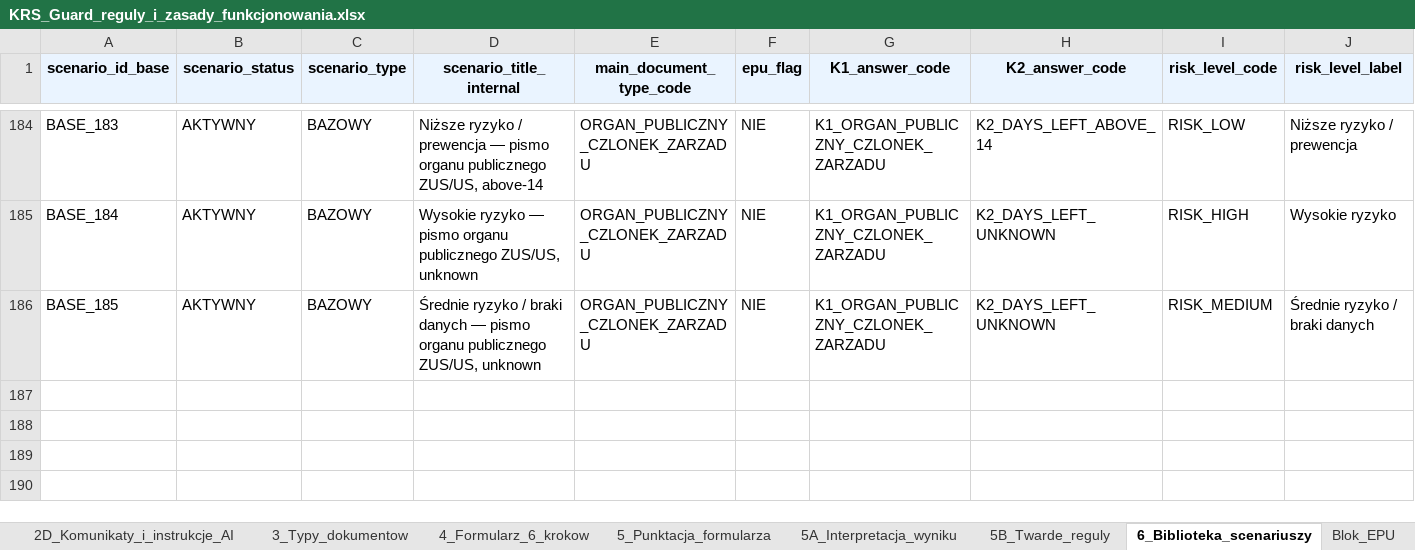
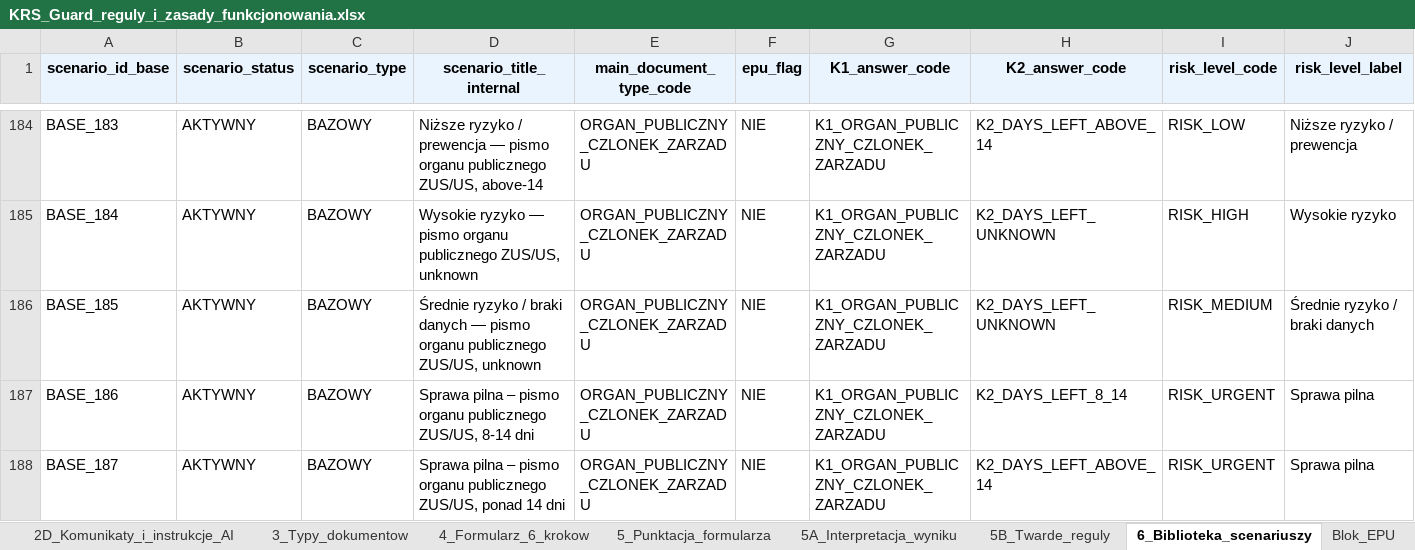
Before and after one commit to pczak333/Kalkulator_ryzyka_app, an Excel workbook: dane_wejściowe/KRS_Guard_reguly_i_zasady_funkcjonowania.xlsx, sheet 6_Biblioteka_scenariuszy, drawn as a sheet; only a part is shown, gaps mark what is left out; values as stored, in another font and other column widths than the file's, no borders; rows hold the shown columns only; the diff covers the shown part only; the diff names each change by its address in the sheet, - before the commit and + after, or states it on an @@ line.

```diff
--- a/dane_wejściowe/KRS_Guard_reguly_i_zasady_funkcjonowania.xlsx (sheet 6_Biblioteka_scenariuszy)
+++ b/dane_wejściowe/KRS_Guard_reguly_i_zasady_funkcjonowania.xlsx (sheet 6_Biblioteka_scenariuszy)
+row 187: BASE_186 | AKTYWNY | BAZOWY | Sprawa pilna – pismo organu publicznego ZUS/US, 8-14 dni | ORGAN_PUBLICZNY_CZLONEK_ZARZADU | NIE | K1_ORGAN_PUBLICZNY_CZLONEK_ZARZADU | K2_DAYS_LEFT_8_14 | RISK_URGENT | Sprawa pilna
+row 188: BASE_187 | AKTYWNY | BAZOWY | Sprawa pilna – pismo organu publicznego ZUS/US, ponad 14 dni | ORGAN_PUBLICZNY_CZLONEK_ZARZADU | NIE | K1_ORGAN_PUBLICZNY_CZLONEK_ZARZADU | K2_DAYS_LEFT_ABOVE_14 | RISK_URGENT | Sprawa pilna
```
Also changed, not shown: 4 edited cells and cell formats elsewhere in this sheet, 1 other file.
